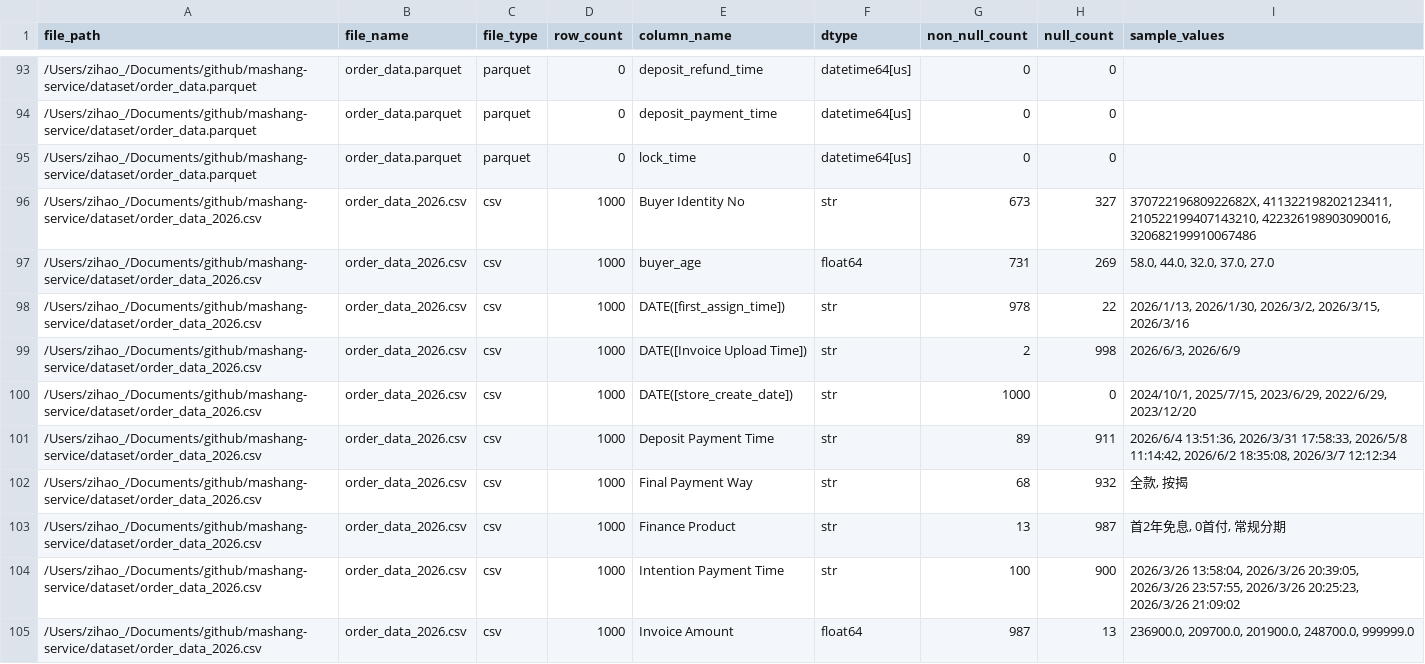
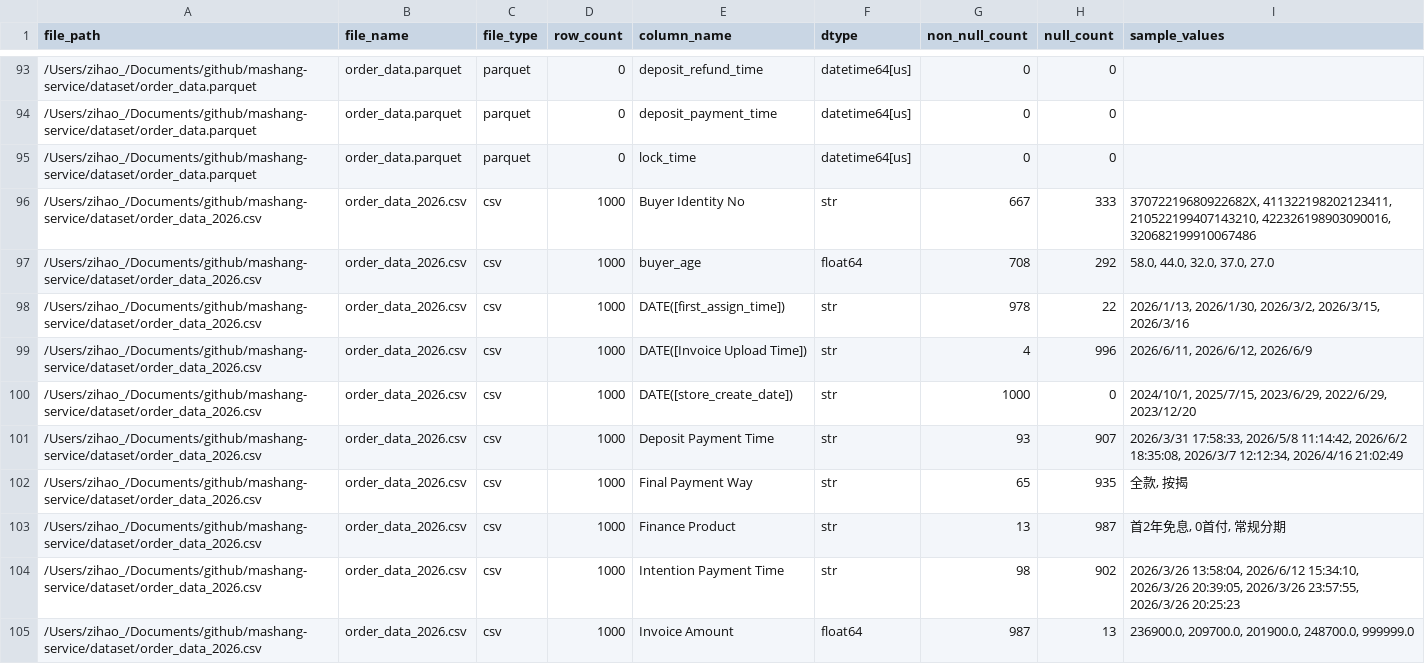
Before and after one commit to zhangzihaoDT/mashang-service, a CSV file: mashang_workspace/outputs/tables/data_dictionary.csv, drawn as a sheet; only a part is shown, gaps mark what is left out; the diff covers the shown part only.

```diff
--- a/mashang_workspace/outputs/tables/data_dictionary.csv
+++ b/mashang_workspace/outputs/tables/data_dictionary.csv
@@ -95,11 +95,11 @@ file_path,file_name,file_type,row_count,column_name,dtype,non_null_count,null_co
 /Users/zihao_/Documents/github/mashang-service/dataset/order_data.parquet,order_data.parquet,parquet,0,lock_time,datetime64[us],0,0,
-/Users/zihao_/Documents/github/mashang-service/dataset/order_data_2026.csv,order_data_2026.csv,csv,1000,Buyer Identity No,str,673,327,"37072219680922682X, 411322198202123411, 210522199407143210, 422326198903090016, 320682199910067486"
-/Users/zihao_/Documents/github/mashang-service/dataset/order_data_2026.csv,order_data_2026.csv,csv,1000,buyer_age,float64,731,269,"58.0, 44.0, 32.0, 37.0, 27.0"
+/Users/zihao_/Documents/github/mashang-service/dataset/order_data_2026.csv,order_data_2026.csv,csv,1000,Buyer Identity No,str,667,333,"37072219680922682X, 411322198202123411, 210522199407143210, 422326198903090016, 320682199910067486"
+/Users/zihao_/Documents/github/mashang-service/dataset/order_data_2026.csv,order_data_2026.csv,csv,1000,buyer_age,float64,708,292,"58.0, 44.0, 32.0, 37.0, 27.0"
 /Users/zihao_/Documents/github/mashang-service/dataset/order_data_2026.csv,order_data_2026.csv,csv,1000,DATE([first_assign_time]),str,978,22,"2026/1/13, 2026/1/30, 2026/3/2, 2026/3/15, 2026/3/16"
-/Users/zihao_/Documents/github/mashang-service/dataset/order_data_2026.csv,order_data_2026.csv,csv,1000,DATE([Invoice Upload Time]),str,2,998,"2026/6/3, 2026/6/9"
+/Users/zihao_/Documents/github/mashang-service/dataset/order_data_2026.csv,order_data_2026.csv,csv,1000,DATE([Invoice Upload Time]),str,4,996,"2026/6/11, 2026/6/12, 2026/6/9"
 /Users/zihao_/Documents/github/mashang-service/dataset/order_data_2026.csv,order_data_2026.csv,csv,1000,DATE([store_create_date]),str,1000,0,"2024/10/1, 2025/7/15, 2023/6/29, 2022/6/29, 2023/12/20"
-/Users/zihao_/Documents/github/mashang-service/dataset/order_data_2026.csv,order_data_2026.csv,csv,1000,Deposit Payment Time,str,89,911,"2026/6/4 13:51:36, 2026/3/31 17:58:33, 2026/5/8 11:14:42, 2026/6/2 18:35:08, 2026/3/7 12:12:34"
-/Users/zihao_/Documents/github/mashang-service/dataset/order_data_2026.csv,order_data_2026.csv,csv,1000,Final Payment Way,str,68,932,"全款, 按揭"
+/Users/zihao_/Documents/github/mashang-service/dataset/order_data_2026.csv,order_data_2026.csv,csv,1000,Deposit Payment Time,str,93,907,"2026/3/31 17:58:33, 2026/5/8 11:14:42, 2026/6/2 18:35:08, 2026/3/7 12:12:34, 2026/4/16 21:02:49"
+/Users/zihao_/Documents/github/mashang-service/dataset/order_data_2026.csv,order_data_2026.csv,csv,1000,Final Payment Way,str,65,935,"全款, 按揭"
 /Users/zihao_/Documents/github/mashang-service/dataset/order_data_2026.csv,order_data_2026.csv,csv,1000,Finance Product,str,13,987,"首2年免息, 0首付, 常规分期"
-/Users/zihao_/Documents/github/mashang-service/dataset/order_data_2026.csv,order_data_2026.csv,csv,1000,Intention Payment Time,str,100,900,"2026/3/26 13:58:04, 2026/3/26 20:39:05, 2026/3/26 23:57:55, 2026/3/26 20:25:23, 2026/3/26 21:09:02"
+/Users/zihao_/Documents/github/mashang-service/dataset/order_data_2026.csv,order_data_2026.csv,csv,1000,Intention Payment Time,str,98,902,"2026/3/26 13:58:04, 2026/6/12 15:34:10, 2026/3/26 20:39:05, 2026/3/26 23:57:55, 2026/3/26 20:25:23"
 /Users/zihao_/Documents/github/mashang-service/dataset/order_data_2026.csv,order_data_2026.csv,csv,1000,Invoice Amount,float64,987,13,"236900.0, 209700.0, 201900.0, 248700.0, 999999.0"
```
Also changed, not shown: 3 moved rows and 20 edited cells elsewhere in this file, 13 other files.
